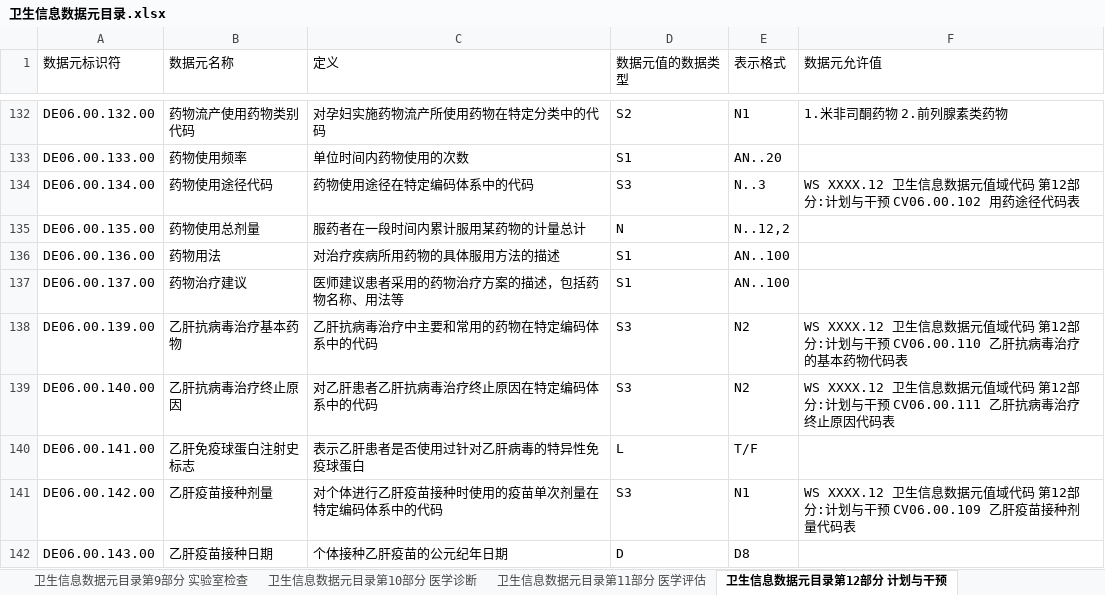
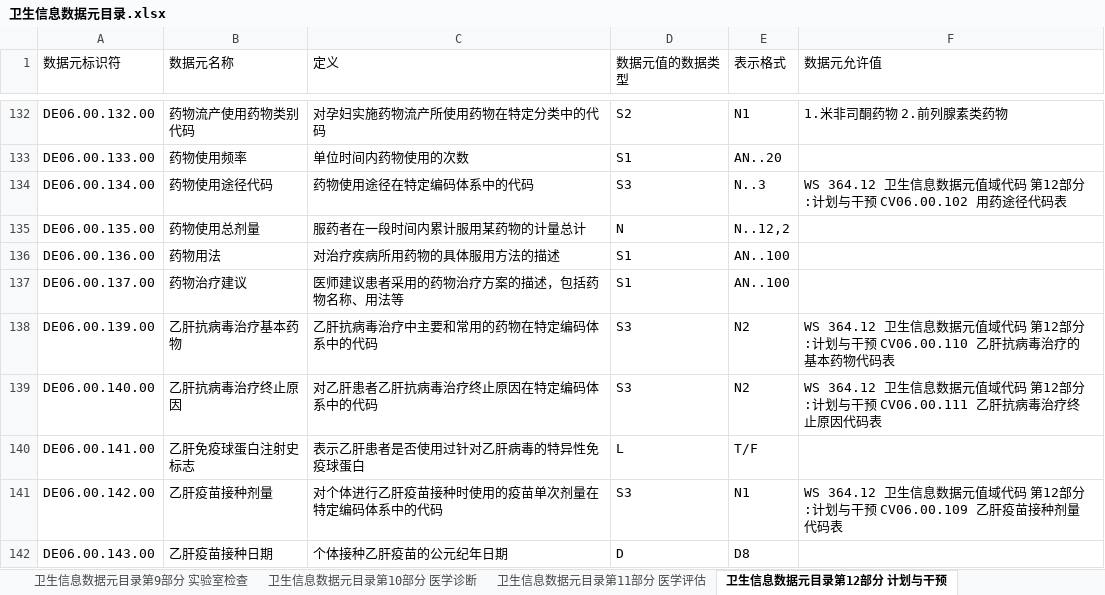
Before and after one commit to bltcn/healthcaredatastandard, an Excel workbook: 成品/R1/卫生信息数据元目录/卫生信息数据元目录.xlsx, sheet 卫生信息数据元目录第12部分 计划与干预, drawn as a sheet; only a part is shown, gaps mark what is left out; values as stored, in another font and other column widths than the file's, no borders; the diff covers the shown part only; the diff names each change by its address in the sheet, - before the commit and + after, or states it on an @@ line.

```diff
--- a/成品/R1/卫生信息数据元目录/卫生信息数据元目录.xlsx (sheet 卫生信息数据元目录第12部分 计划与干预)
+++ b/成品/R1/卫生信息数据元目录/卫生信息数据元目录.xlsx (sheet 卫生信息数据元目录第12部分 计划与干预)
-F134 (数据元允许值): WS XXXX.12 卫生信息…
+F134 (数据元允许值): WS 364.12 卫生信息…
-F138 (数据元允许值): WS XXXX.12 卫生信息…
+F138 (数据元允许值): WS 364.12 卫生信息…
-F139 (数据元允许值): WS XXXX.12 卫生信息…
+F139 (数据元允许值): WS 364.12 卫生信息…
-F141 (数据元允许值): WS XXXX.12 卫生信息…
+F141 (数据元允许值): WS 364.12 卫生信息…
```
Also changed, not shown: 37 edited cells elsewhere in this sheet, sheet 卫生信息数据元目录第8部分 临床辅助检查, sheet 目录, sheet 卫生信息数据元目录第10部分 医学诊断, 2 other files.
